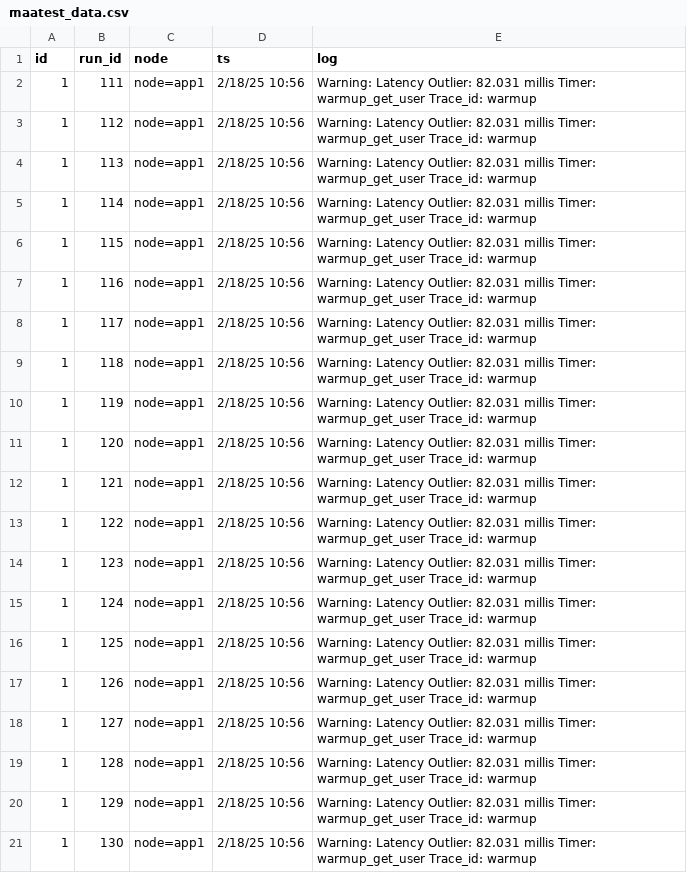
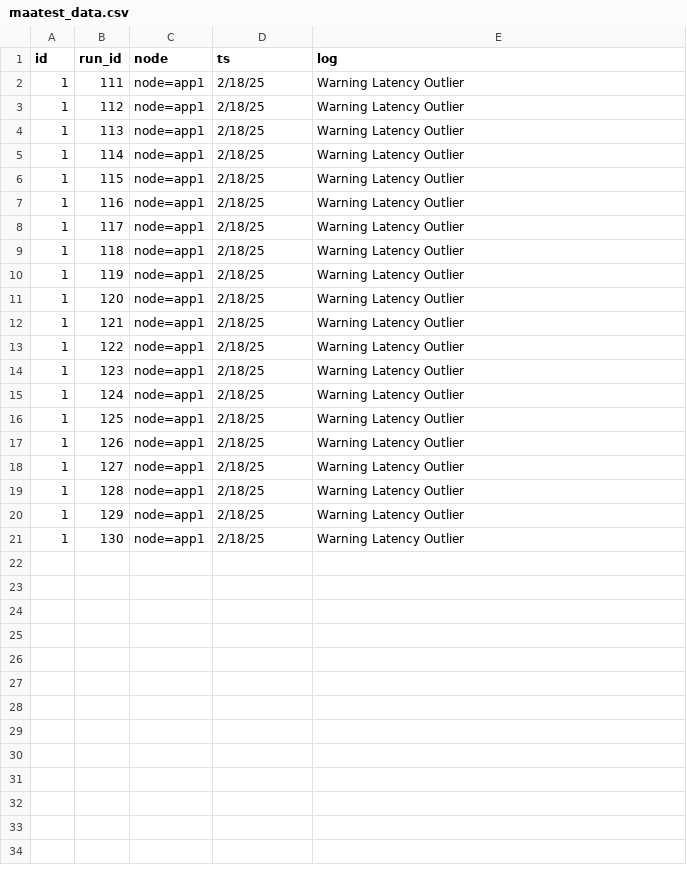
Before and after one commit to renagranat/data-samples, a CSV file: maatest_data.csv, drawn as a sheet.

Commit message:
Add files via upload

```diff
--- a/maatest_data.csv
+++ b/maatest_data.csv
@@ -1,41 +1,21 @@
 id,run_id,node,ts,log
-1,111,node=app1,2/18/25 10:56,"	
-Warning: Latency Outlier: 82.031 millis Timer: warmup_get_user Trace_id: warmup"
-1,112,node=app1,2/18/25 10:56,"	
-Warning: Latency Outlier: 82.031 millis Timer: warmup_get_user Trace_id: warmup"
-1,113,node=app1,2/18/25 10:56,"	
-Warning: Latency Outlier: 82.031 millis Timer: warmup_get_user Trace_id: warmup"
-1,114,node=app1,2/18/25 10:56,"	
-Warning: Latency Outlier: 82.031 millis Timer: warmup_get_user Trace_id: warmup"
-1,115,node=app1,2/18/25 10:56,"	
-Warning: Latency Outlier: 82.031 millis Timer: warmup_get_user Trace_id: warmup"
-1,116,node=app1,2/18/25 10:56,"	
-Warning: Latency Outlier: 82.031 millis Timer: warmup_get_user Trace_id: warmup"
-1,117,node=app1,2/18/25 10:56,"	
-Warning: Latency Outlier: 82.031 millis Timer: warmup_get_user Trace_id: warmup"
-1,118,node=app1,2/18/25 10:56,"	
-Warning: Latency Outlier: 82.031 millis Timer: warmup_get_user Trace_id: warmup"
-1,119,node=app1,2/18/25 10:56,"	
-Warning: Latency Outlier: 82.031 millis Timer: warmup_get_user Trace_id: warmup"
-1,120,node=app1,2/18/25 10:56,"	
-Warning: Latency Outlier: 82.031 millis Timer: warmup_get_user Trace_id: warmup"
-1,121,node=app1,2/18/25 10:56,"	
-Warning: Latency Outlier: 82.031 millis Timer: warmup_get_user Trace_id: warmup"
-1,122,node=app1,2/18/25 10:56,"	
-Warning: Latency Outlier: 82.031 millis Timer: warmup_get_user Trace_id: warmup"
-1,123,node=app1,2/18/25 10:56,"	
-Warning: Latency Outlier: 82.031 millis Timer: warmup_get_user Trace_id: warmup"
-1,124,node=app1,2/18/25 10:56,"	
-Warning: Latency Outlier: 82.031 millis Timer: warmup_get_user Trace_id: warmup"
-1,125,node=app1,2/18/25 10:56,"	
-Warning: Latency Outlier: 82.031 millis Timer: warmup_get_user Trace_id: warmup"
-1,126,node=app1,2/18/25 10:56,"	
-Warning: Latency Outlier: 82.031 millis Timer: warmup_get_user Trace_id: warmup"
-1,127,node=app1,2/18/25 10:56,"	
-Warning: Latency Outlier: 82.031 millis Timer: warmup_get_user Trace_id: warmup"
-1,128,node=app1,2/18/25 10:56,"	
-Warning: Latency Outlier: 82.031 millis Timer: warmup_get_user Trace_id: warmup"
-1,129,node=app1,2/18/25 10:56,"	
-Warning: Latency Outlier: 82.031 millis Timer: warmup_get_user Trace_id: warmup"
-1,130,node=app1,2/18/25 10:56,"	
-Warning: Latency Outlier: 82.031 millis Timer: warmup_get_user Trace_id: warmup"
+1,111,node=app1,2/18/25,Warning Latency Outlier
+1,112,node=app1,2/18/25,Warning Latency Outlier
+1,113,node=app1,2/18/25,Warning Latency Outlier
+1,114,node=app1,2/18/25,Warning Latency Outlier
+1,115,node=app1,2/18/25,Warning Latency Outlier
+1,116,node=app1,2/18/25,Warning Latency Outlier
+1,117,node=app1,2/18/25,Warning Latency Outlier
+1,118,node=app1,2/18/25,Warning Latency Outlier
+1,119,node=app1,2/18/25,Warning Latency Outlier
+1,120,node=app1,2/18/25,Warning Latency Outlier
+1,121,node=app1,2/18/25,Warning Latency Outlier
+1,122,node=app1,2/18/25,Warning Latency Outlier
+1,123,node=app1,2/18/25,Warning Latency Outlier
+1,124,node=app1,2/18/25,Warning Latency Outlier
+1,125,node=app1,2/18/25,Warning Latency Outlier
+1,126,node=app1,2/18/25,Warning Latency Outlier
+1,127,node=app1,2/18/25,Warning Latency Outlier
+1,128,node=app1,2/18/25,Warning Latency Outlier
+1,129,node=app1,2/18/25,Warning Latency Outlier
+1,130,node=app1,2/18/25,Warning Latency Outlier
```
